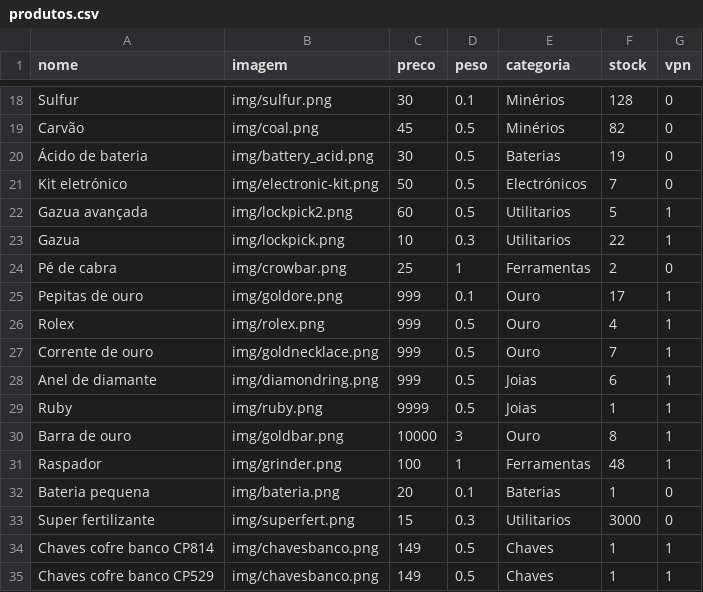
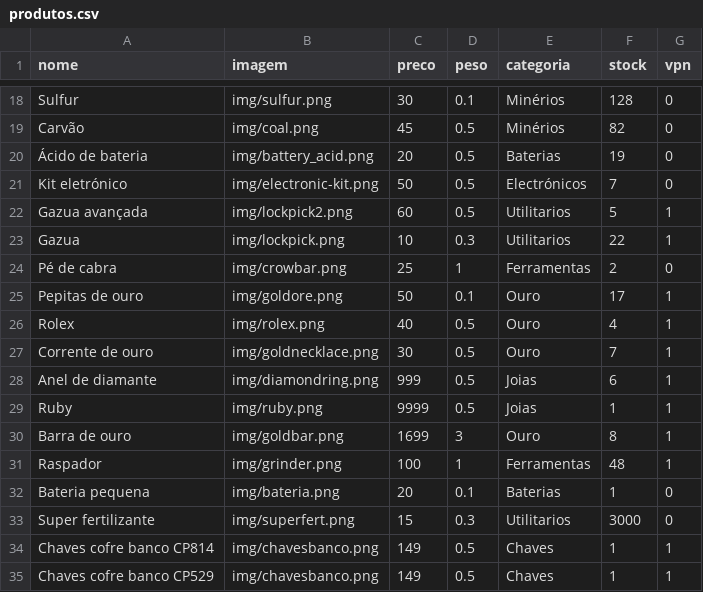
Before and after one commit to limpinh0/esperanzabuy, a CSV file: produtos.csv, drawn as a sheet; only a part is shown, gaps mark what is left out.

Commit message:
Update produtos.csv

```diff
--- a/produtos.csv
+++ b/produtos.csv
@@ -19,3 +19,3 @@ Sulfur,img/sulfur.png,30,0.1,Minérios,128,0
 Carvão,img/coal.png,45,0.5,Minérios,82,0
-Ácido de bateria,img/battery_acid.png,30,0.5,Baterias,19,0
+Ácido de bateria,img/battery_acid.png,20,0.5,Baterias,19,0
 Kit eletrónico,img/electronic-kit.png,50,0.5,Electrónicos,7,0
@@ -24,8 +24,8 @@ Gazua,img/lockpick.png,10,0.3,Utilitarios,22,1
 Pé de cabra,img/crowbar.png,25,1,Ferramentas,2,0
-Pepitas de ouro,img/goldore.png,999,0.1,Ouro,17,1
-Rolex,img/rolex.png,999,0.5,Ouro,4,1
-Corrente de ouro,img/goldnecklace.png,999,0.5,Ouro,7,1
+Pepitas de ouro,img/goldore.png,50,0.1,Ouro,17,1
+Rolex,img/rolex.png,40,0.5,Ouro,4,1
+Corrente de ouro,img/goldnecklace.png,30,0.5,Ouro,7,1
 Anel de diamante,img/diamondring.png,999,0.5,Joias,6,1
 Ruby,img/ruby.png,9999,0.5,Joias,1,1
-Barra de ouro,img/goldbar.png,10000,3,Ouro,8,1
+Barra de ouro,img/goldbar.png,1699,3,Ouro,8,1
 Raspador,img/grinder.png,100,1,Ferramentas,48,1
```
